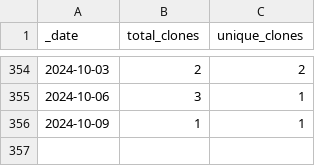
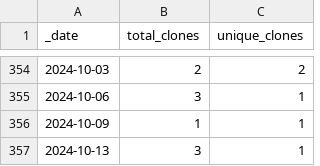
Before and after one commit to guiga-zalu/guiga-zalu, a CSV file: traffic/clones.csv, drawn as a sheet; only a part is shown, gaps mark what is left out.

Commit message:
GitHub traffic

```diff
--- a/traffic/clones.csv
+++ b/traffic/clones.csv
@@ -356 +356,2 @@ _date,total_clones,unique_clones
 2024-10-09,1,1
+2024-10-13,3,1
```
Also changed, not shown: 1 other file.
